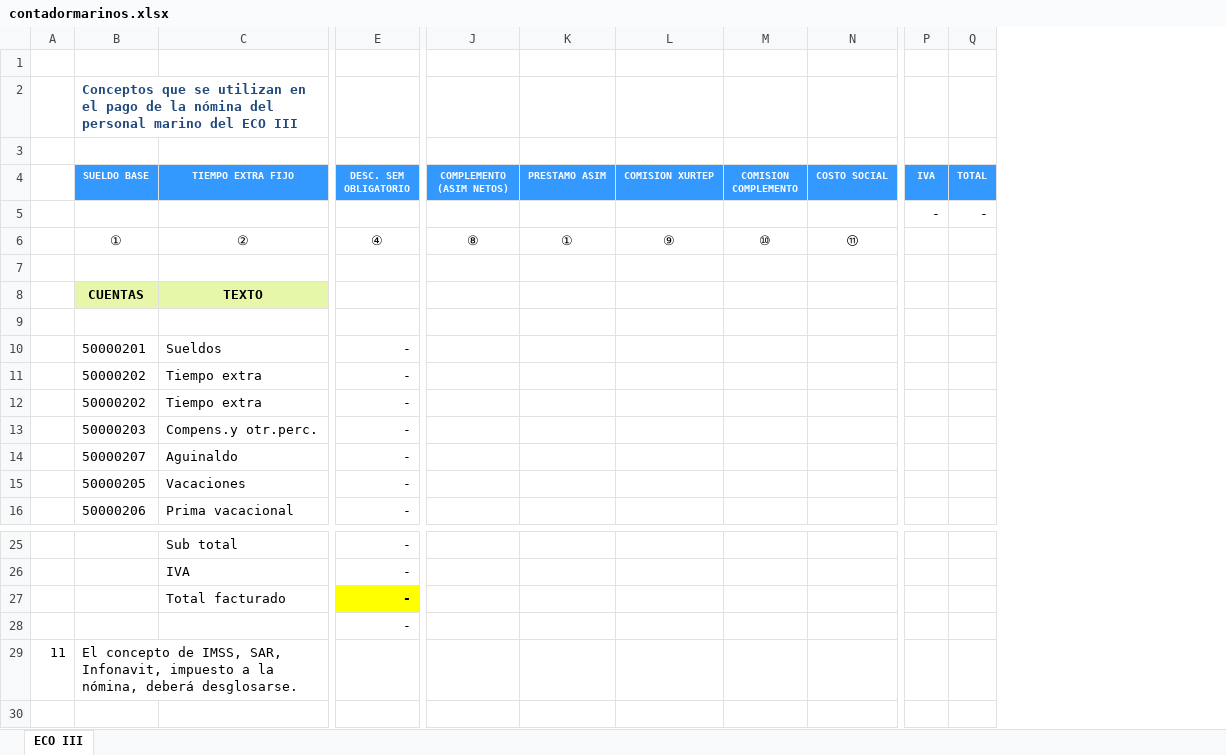
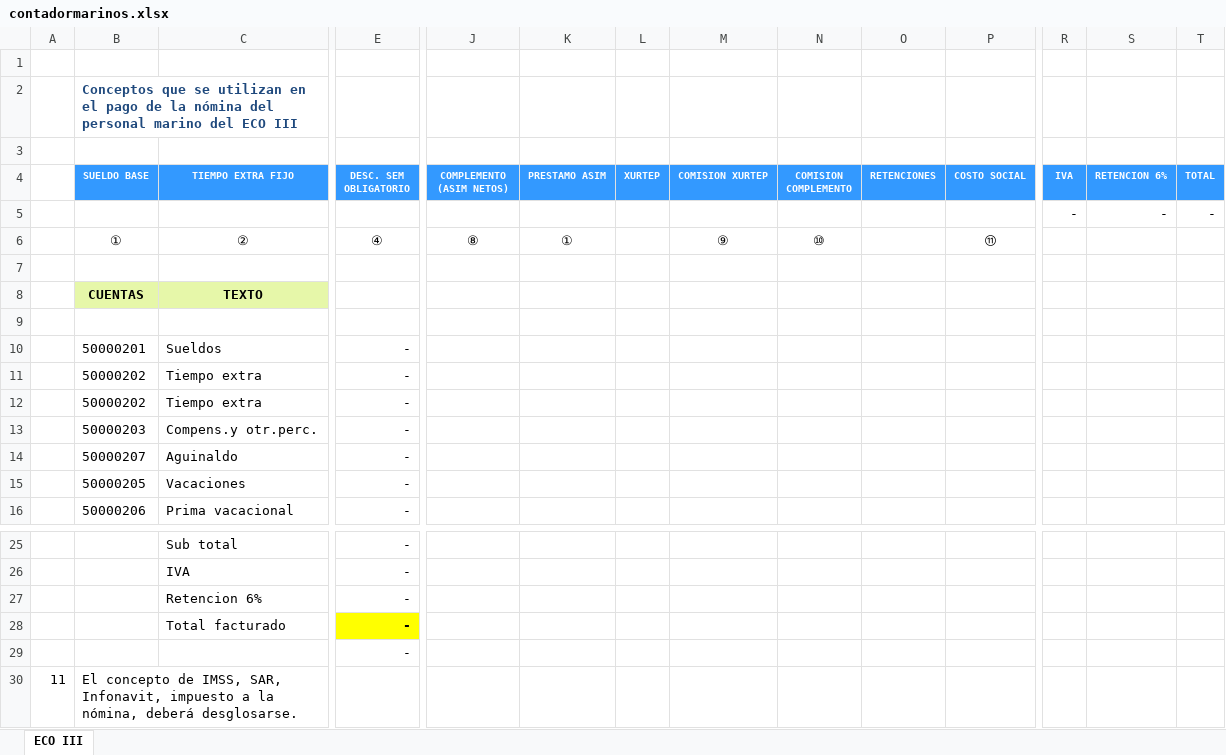
Before and after one commit to mbcXurtepNominas/XurtepNominas, an Excel workbook: XurtepNominas/bin/Debug/Archivos/contadormarinos.xlsx, sheet ECO III, drawn as a sheet; only a part is shown, gaps mark what is left out; values as stored, in another font and other column widths than the file's, no borders; rows hold the shown columns only; the diff names each change by its address in the sheet, - before the commit and + after, or states it on an @@ line.

```diff
--- a/XurtepNominas/bin/Debug/Archivos/contadormarinos.xlsx (sheet ECO III)
+++ b/XurtepNominas/bin/Debug/Archivos/contadormarinos.xlsx (sheet ECO III)
+column L (XURTEP), empty
+column O (RETENCIONES), empty
+column S (RETENCION 6%), row 5: -
+row 27:  |  | Retencion 6% | -
```
Also changed, not shown: formulas that keep their value, XurtepNominas/bin/Debug/Archivos/contadorprocesos.xlsx, 9 other files.
